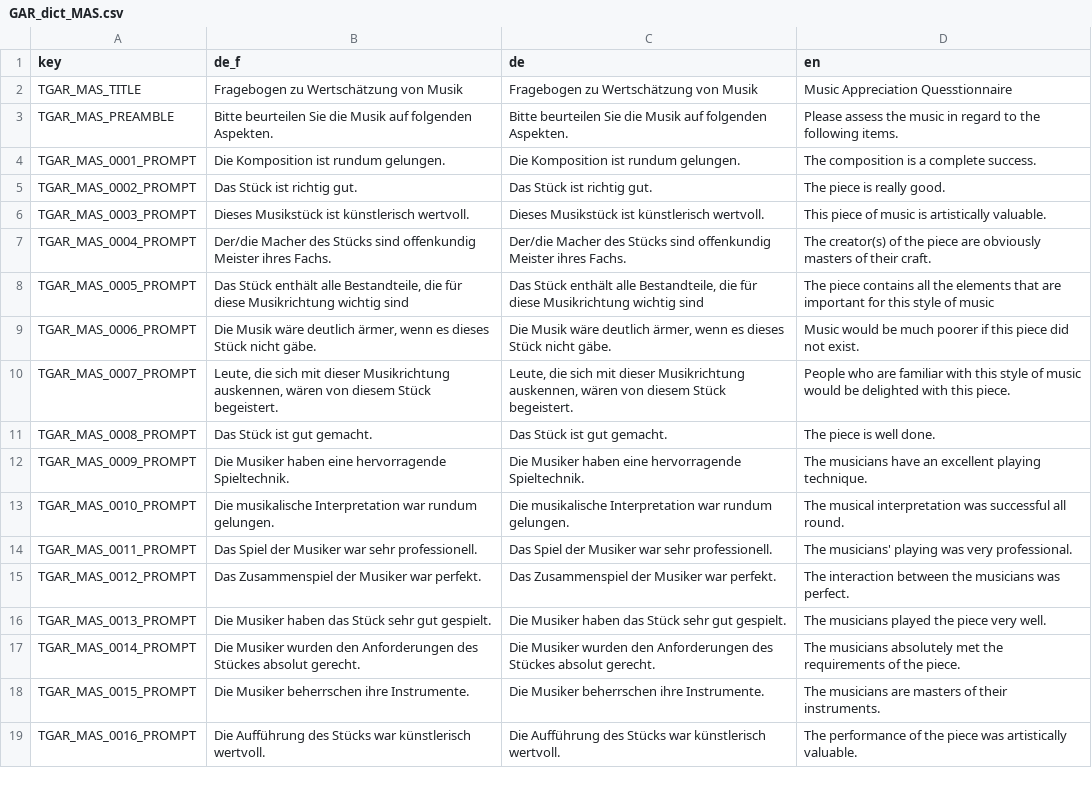
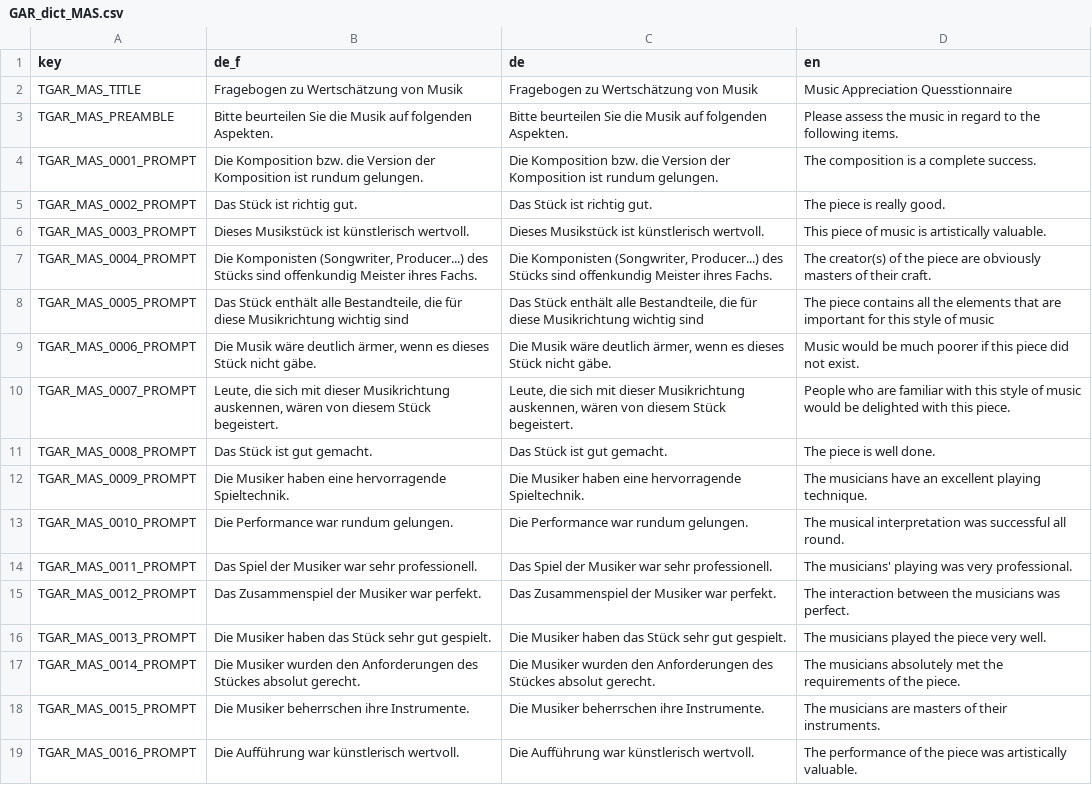
Before and after one commit to klausfrieler/GAR, a CSV file: data_raw/GAR_dict_MAS.csv, drawn as a sheet.

```diff
--- a/data_raw/GAR_dict_MAS.csv
+++ b/data_raw/GAR_dict_MAS.csv
@@ -3,6 +3,6 @@ TGAR_MAS_TITLE;Fragebogen zu Wertschätzung von Musik;Fragebogen zu Wertschätzu
 TGAR_MAS_PREAMBLE;Bitte beurteilen Sie die Musik auf folgenden Aspekten.;Bitte beurteilen Sie die Musik auf folgenden Aspekten.;Please assess the music in regard to the following items.
-TGAR_MAS_0001_PROMPT;Die Komposition ist rundum gelungen.;Die Komposition ist rundum gelungen.;The composition is a complete success.
+TGAR_MAS_0001_PROMPT;Die Komposition bzw. die Version der Komposition ist rundum gelungen.;Die Komposition bzw. die Version der Komposition ist rundum gelungen.;The composition is a complete success.
 TGAR_MAS_0002_PROMPT;Das Stück ist richtig gut.;Das Stück ist richtig gut.;The piece is really good.
 TGAR_MAS_0003_PROMPT;Dieses Musikstück ist künstlerisch wertvoll.;Dieses Musikstück ist künstlerisch wertvoll.;This piece of music is artistically valuable.
-TGAR_MAS_0004_PROMPT;Der/die Macher des Stücks sind offenkundig Meister ihres Fachs.;Der/die Macher des Stücks sind offenkundig Meister ihres Fachs.;The creator(s) of the piece are obviously masters of their craft.
+TGAR_MAS_0004_PROMPT;Die Komponisten (Songwriter, Producer...) des Stücks sind offenkundig Meister ihres Fachs.;Die Komponisten (Songwriter, Producer...) des Stücks sind offenkundig Meister ihres Fachs.;The creator(s) of the piece are obviously masters of their craft.
 TGAR_MAS_0005_PROMPT;Das Stück enthält alle Bestandteile, die für diese Musikrichtung wichtig sind;Das Stück enthält alle Bestandteile, die für diese Musikrichtung wichtig sind;The piece contains all the elements that are important for this style of music
@@ -12,3 +12,3 @@ TGAR_MAS_0008_PROMPT;Das Stück ist gut gemacht.;Das Stück ist gut gemacht.;The
 TGAR_MAS_0009_PROMPT;Die Musiker haben eine hervorragende Spieltechnik. ;Die Musiker haben eine hervorragende Spieltechnik. ;The musicians have an excellent playing technique.
-TGAR_MAS_0010_PROMPT;Die musikalische Interpretation war rundum gelungen.;Die musikalische Interpretation war rundum gelungen.;The musical interpretation was successful all round.
+TGAR_MAS_0010_PROMPT;Die Performance war rundum gelungen.;Die Performance war rundum gelungen.;The musical interpretation was successful all round.
 TGAR_MAS_0011_PROMPT;Das Spiel der Musiker war sehr professionell.;Das Spiel der Musiker war sehr professionell.;The musicians' playing was very professional.
@@ -18,2 +18,2 @@ TGAR_MAS_0014_PROMPT;Die Musiker wurden den Anforderungen des Stückes absolut g
 TGAR_MAS_0015_PROMPT;Die Musiker beherrschen ihre Instrumente.;Die Musiker beherrschen ihre Instrumente.;The musicians are masters of their instruments.
-TGAR_MAS_0016_PROMPT;Die Aufführung des Stücks war künstlerisch wertvoll.;Die Aufführung des Stücks war künstlerisch wertvoll.;The performance of the piece was artistically valuable.
+TGAR_MAS_0016_PROMPT;Die Aufführung war künstlerisch wertvoll.;Die Aufführung war künstlerisch wertvoll.;The performance of the piece was artistically valuable.
```
Also changed, not shown: 2 other files.
